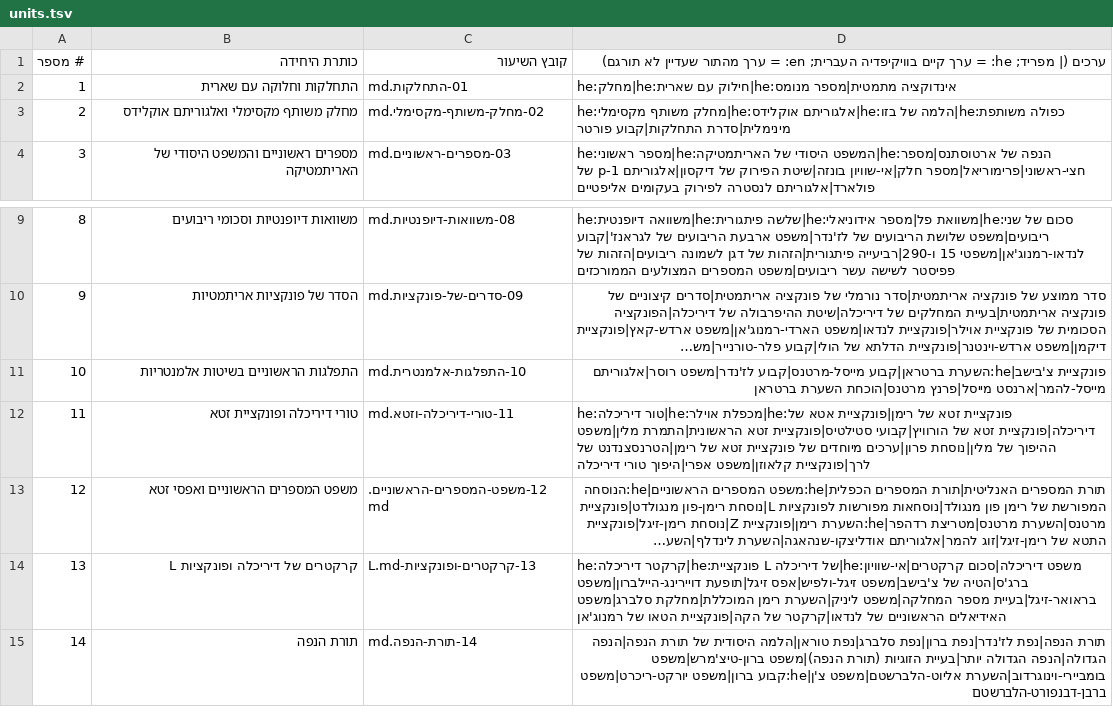
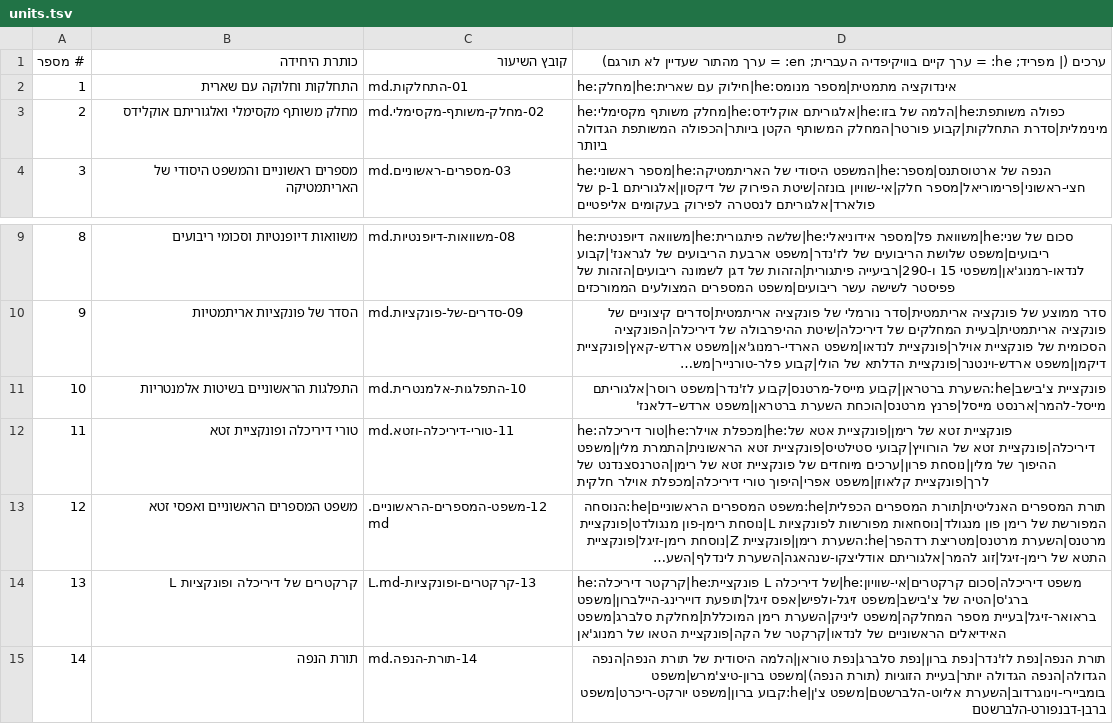
Before and after one commit to gershonavi/WIKI, a TSV file: course/units.tsv, drawn as a sheet; only a part is shown, gaps mark what is left out; long unchanged cells end in …; the diff names each change by its address in the sheet, - before the commit and + after, or states it on an @@ line.

Commit message:
Add: מכפלת אוילר חלקית (Partial Euler Product)

```diff
--- a/course/units.tsv
+++ b/course/units.tsv
-D3: …מינימלית|סדרת התחלקות|קבוע פורטר
+D3: …מינימלית|סדרת התחלקות|קבוע פורטר|המחלק המשותף הקטן ביותר|הכפולה המשותפת הגדולה ביותר
-D11: …מרטנס|הוכחת השערת ברטראן
+D11: …מרטנס|הוכחת השערת ברטראן|משפט ארדש–דלאנז'
-D12: …אפרי|היפוך טורי דיריכלה
+D12: …אפרי|היפוך טורי דיריכלה|מכפלת אוילר חלקית
```
Also changed, not shown: sources.tsv, 11 other files.
